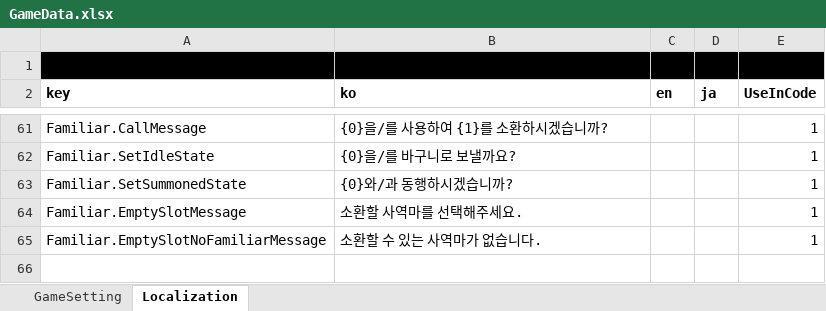
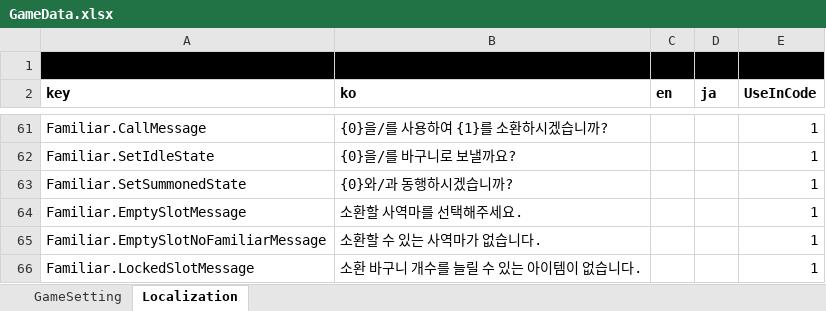
Before and after one commit to Lunaria-Project/lunaria-data, an Excel workbook: excel/GameData.xlsx, sheet Localization, drawn as a sheet; only a part is shown, gaps mark what is left out; values as stored, in another font and other column widths than the file's, no borders; the diff names each change by its address in the sheet, - before the commit and + after, or states it on an @@ line.

Commit message:
로컬키 추가

```diff
--- a/excel/GameData.xlsx (sheet Localization)
+++ b/excel/GameData.xlsx (sheet Localization)
+row 66: Familiar.LockedSlotMessage | 소환 바구니 개수를 늘릴 수 있는 아이템이 없습니다. |  |  | 1
```
